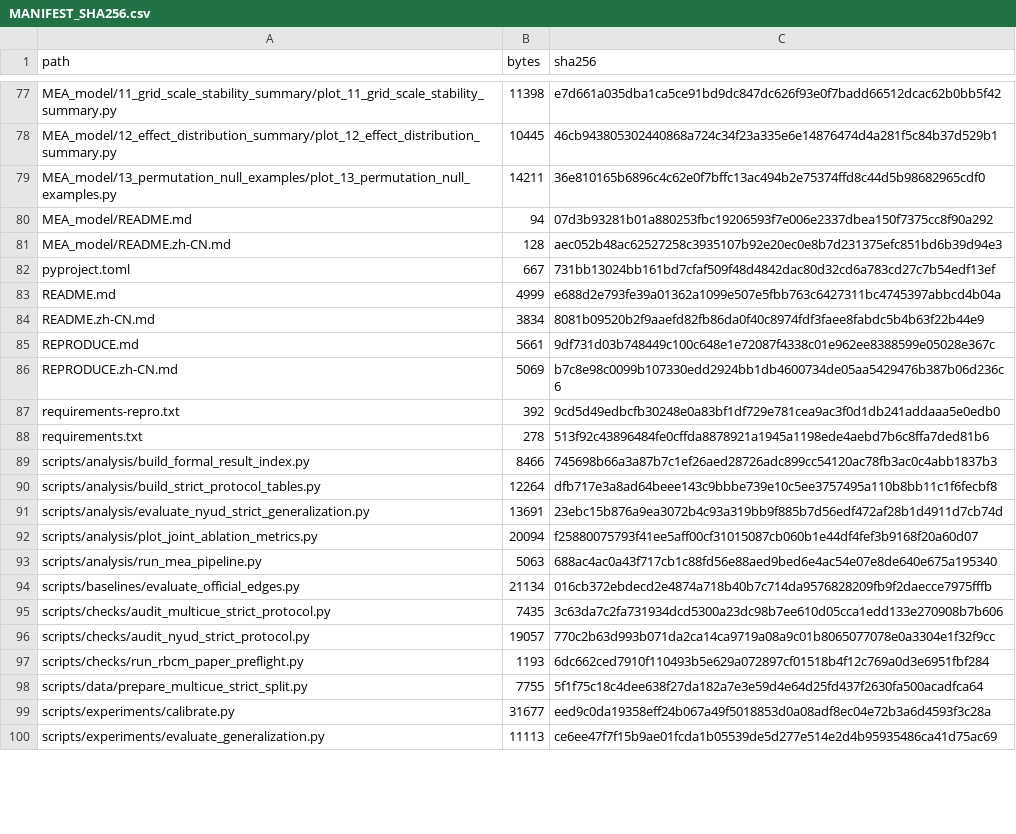
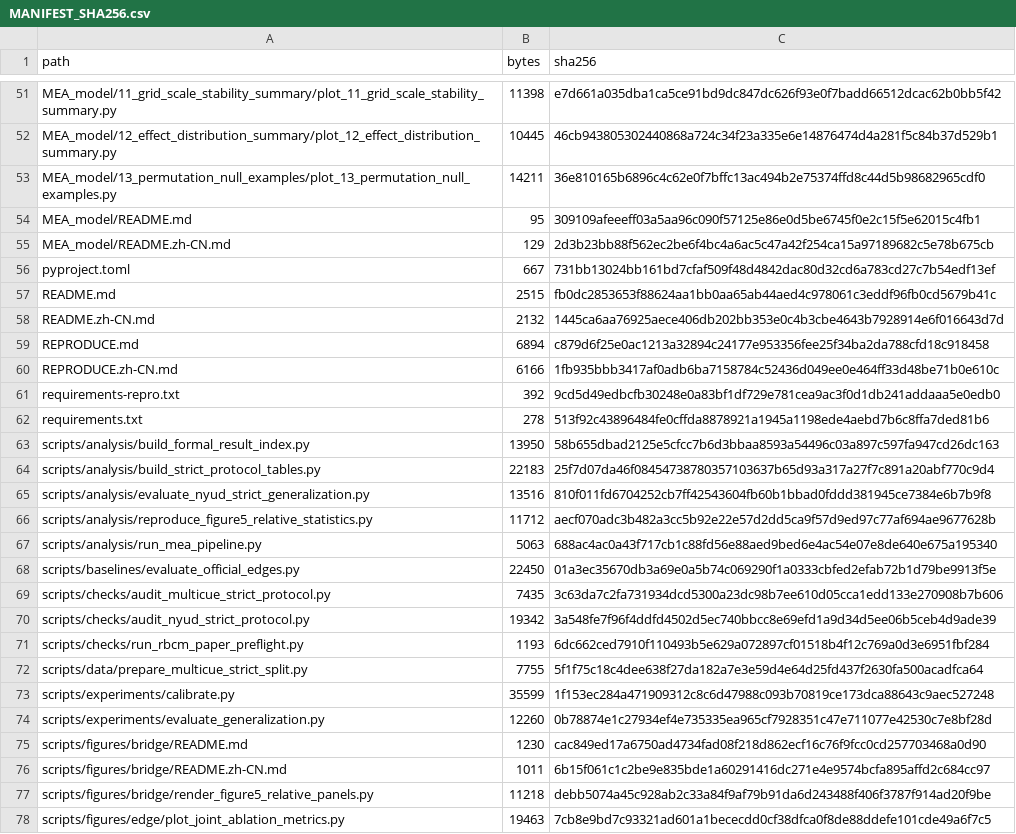
Before and after one commit to liukaiming6563/RBCM-Edge, a CSV file: MANIFEST_SHA256.csv, drawn as a sheet; only a part is shown, gaps mark what is left out; the diff covers the shown part only.

```diff
--- a/MANIFEST_SHA256.csv
+++ b/MANIFEST_SHA256.csv
@@ -79,22 +53,26 @@ MEA_model/12_effect_distribution_summary/plot_12_effect_distribution_summary.py,
 MEA_model/13_permutation_null_examples/plot_13_permutation_null_examples.py,14211,36e810165b6896c4c62e0f7bffc13ac494b2e75374ffd8c44d5b98682965cdf0
-MEA_model/README.md,94,07d3b93281b01a880253fbc19206593f7e006e2337dbea150f7375cc8f90a292
-MEA_model/README.zh-CN.md,128,aec052b48ac62527258c3935107b92e20ec0e8b7d231375efc851bd6b39d94e3
+MEA_model/README.md,95,309109afeeeff03a5aa96c090f57125e86e0d5be6745f0e2c15f5e62015c4fb1
+MEA_model/README.zh-CN.md,129,2d3b23bb88f562ec2be6f4bc4a6ac5c47a42f254ca15a97189682c5e78b675cb
 pyproject.toml,667,731bb13024bb161bd7cfaf509f48d4842dac80d32cd6a783cd27c7b54edf13ef
-README.md,4999,e688d2e793fe39a01362a1099e507e5fbb763c6427311bc4745397abbcd4b04a
-README.zh-CN.md,3834,8081b09520b2f9aaefd82fb86da0f40c8974fdf3faee8fabdc5b4b63f22b44e9
-REPRODUCE.md,5661,9df731d03b748449c100c648e1e72087f4338c01e962ee8388599e05028e367c
-REPRODUCE.zh-CN.md,5069,b7c8e98c0099b107330edd2924bb1db4600734de05aa5429476b387b06d236c6
+README.md,2515,fb0dc2853653f88624aa1bb0aa65ab44aed4c978061c3eddf96fb0cd5679b41c
+README.zh-CN.md,2132,1445ca6aa76925aece406db202bb353e0c4b3cbe4643b7928914e6f016643d7d
+REPRODUCE.md,6894,c879d6f25e0ac1213a32894c24177e953356fee25f34ba2da788cfd18c918458
+REPRODUCE.zh-CN.md,6166,1fb935bbb3417af0adb6ba7158784c52436d049ee0e464ff33d48be71b0e610c
 requirements-repro.txt,392,9cd5d49edbcfb30248e0a83bf1df729e781cea9ac3f0d1db241addaaa5e0edb0
 requirements.txt,278,513f92c43896484fe0cffda8878921a1945a1198ede4aebd7b6c8ffa7ded81b6
-scripts/analysis/build_formal_result_index.py,8466,745698b66a3a87b7c1ef26aed28726adc899cc54120ac78fb3ac0c4abb1837b3
-scripts/analysis/build_strict_protocol_tables.py,12264,dfb717e3a8ad64beee143c9bbbe739e10c5ee3757495a110b8bb11c1f6fecbf8
-scripts/analysis/evaluate_nyud_strict_generalization.py,13691,23ebc15b876a9ea3072b4c93a319bb9f885b7d56edf472af28b1d4911d7cb74d
-scripts/analysis/plot_joint_ablation_metrics.py,20094,f25880075793f41ee5aff00cf31015087cb060b1e44df4fef3b9168f20a60d07
+scripts/analysis/build_formal_result_index.py,13950,58b655dbad2125e5cfcc7b6d3bbaa8593a54496c03a897c597fa947cd26dc163
+scripts/analysis/build_strict_protocol_tables.py,22183,25f7d07da46f08454738780357103637b65d93a317a27f7c891a20abf770c9d4
+scripts/analysis/evaluate_nyud_strict_generalization.py,13516,810f011fd6704252cb7ff42543604fb60b1bbad0fddd381945ce7384e6b7b9f8
+scripts/analysis/reproduce_figure5_relative_statistics.py,11712,aecf070adc3b482a3cc5b92e22e57d2dd5ca9f57d9ed97c77af694ae9677628b
 scripts/analysis/run_mea_pipeline.py,5063,688ac4ac0a43f717cb1c88fd56e88aed9bed6e4ac54e07e8de640e675a195340
-scripts/baselines/evaluate_official_edges.py,21134,016cb372ebdecd2e4874a718b40b7c714da9576828209fb9f2daecce7975fffb
+scripts/baselines/evaluate_official_edges.py,22450,01a3ec35670db3a69e0a5b74c069290f1a0333cbfed2efab72b1d79be9913f5e
 scripts/checks/audit_multicue_strict_protocol.py,7435,3c63da7c2fa731934dcd5300a23dc98b7ee610d05cca1edd133e270908b7b606
-scripts/checks/audit_nyud_strict_protocol.py,19057,770c2b63d993b071da2ca14ca9719a08a9c01b8065077078e0a3304e1f32f9cc
+scripts/checks/audit_nyud_strict_protocol.py,19342,3a548fe7f96f4ddfd4502d5ec740bbcc8e69efd1a9d34d5ee06b5ceb4d9ade39
 scripts/checks/run_rbcm_paper_preflight.py,1193,6dc662ced7910f110493b5e629a072897cf01518b4f12c769a0d3e6951fbf284
 scripts/data/prepare_multicue_strict_split.py,7755,5f1f75c18c4dee638f27da182a7e3e59d4e64d25fd437f2630fa500acadfca64
-scripts/experiments/calibrate.py,31677,eed9c0da19358eff24b067a49f5018853d0a08adf8ec04e72b3a6d4593f3c28a
-scripts/experiments/evaluate_generalization.py,11113,ce6ee47f7f15b9ae01fcda1b05539de5d277e514e2d4b95935486ca41d75ac69
+scripts/experiments/calibrate.py,35599,1f153ec284a471909312c8c6d47988c093b70819ce173dca88643c9aec527248
+scripts/experiments/evaluate_generalization.py,12260,0b78874e1c27934ef4e735335ea965cf7928351c47e711077e42530c7e8bf28d
+scripts/figures/bridge/README.md,1230,cac849ed17a6750ad4734fad08f218d862ecf16c76f9fcc0cd257703468a0d90
+scripts/figures/bridge/README.zh-CN.md,1011,6b15f061c1c2be9e835bde1a60291416dc271e4e9574bcfa895affd2c684cc97
+scripts/figures/bridge/render_figure5_relative_panels.py,11218,debb5074a45c928ab2c33a84f9af79b91da6d243488f406f3787f914ad20f9be
+scripts/figures/edge/plot_joint_ablation_metrics.py,19463,7cb8e9bd7c93321ad601a1bececdd0cf38dfca0f8de88ddefe101cde49a6f7c5
```
Also changed, not shown: 1 added row, 26 removed rows and 44 edited cells elsewhere in this file, 58 other files.
